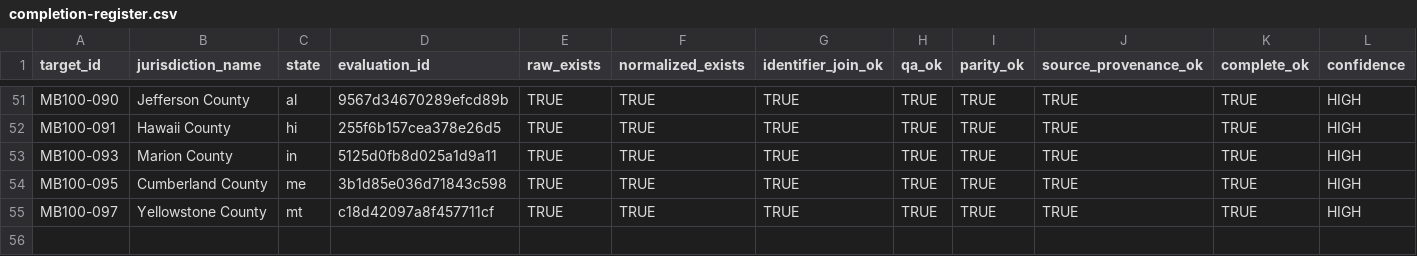
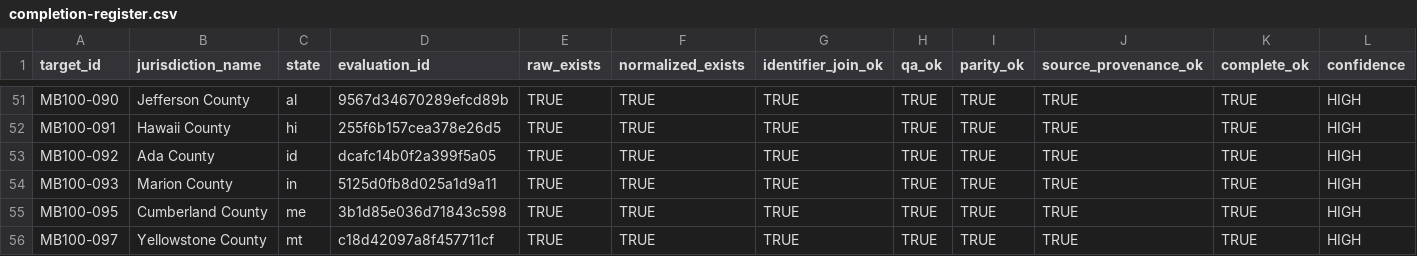
Before and after one commit to MightyLoud/Civic-Cartography, a CSV file: evidence/measured-batch-100/completion-register.csv, drawn as a sheet; only a part is shown, gaps mark what is left out; rows hold the shown columns only; the diff names each change by its address in the sheet, - before the commit and + after, or states it on an @@ line.

Commit message:
Record MB100-092 Ada County completion evidence

```diff
--- a/evidence/measured-batch-100/completion-register.csv
+++ b/evidence/measured-batch-100/completion-register.csv
+row 53: MB100-092 | Ada County | id | dcafc14b0f2a399f5a05 | TRUE | TRUE | TRUE | TRUE | TRUE | TRUE | TRUE | HIGH
```
Also changed, not shown: 1 other file.
